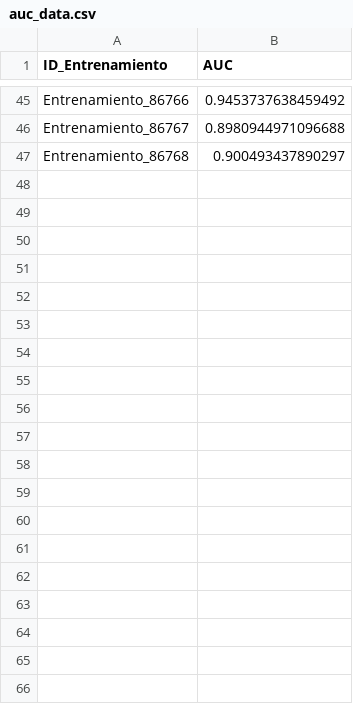
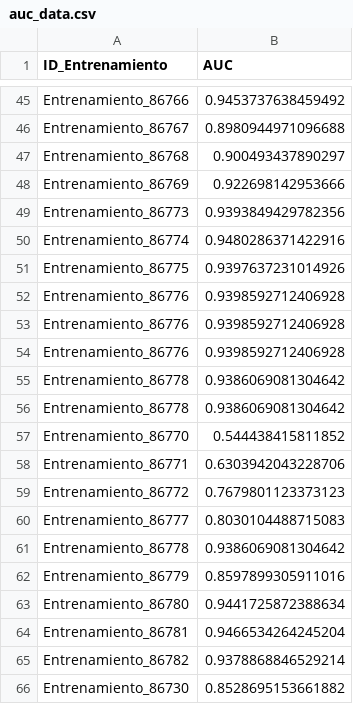
Before and after one commit to MarcosZotes/IA-Deteccion-Neumonia, a CSV file: Graficas/AUC/auc_data.csv, drawn as a sheet; only a part is shown, gaps mark what is left out; the diff covers the shown part only.

```diff
--- a/Graficas/AUC/auc_data.csv
+++ b/Graficas/AUC/auc_data.csv
@@ -47 +47,20 @@ Entrenamiento_86767,0.8980944971096688
 Entrenamiento_86768,0.900493437890297
+Entrenamiento_86769,0.922698142953666
+Entrenamiento_86773,0.9393849429782356
+Entrenamiento_86774,0.9480286371422916
+Entrenamiento_86775,0.9397637231014926
+Entrenamiento_86776,0.9398592712406928
+Entrenamiento_86776,0.9398592712406928
+Entrenamiento_86776,0.9398592712406928
+Entrenamiento_86778,0.9386069081304642
+Entrenamiento_86778,0.9386069081304642
+Entrenamiento_86770,0.544438415811852
+Entrenamiento_86771,0.6303942043228706
+Entrenamiento_86772,0.7679801123373123
+Entrenamiento_86777,0.8030104488715083
+Entrenamiento_86778,0.9386069081304642
+Entrenamiento_86779,0.8597899305911016
+Entrenamiento_86780,0.9441725872388634
+Entrenamiento_86781,0.9466534264245204
+Entrenamiento_86782,0.9378868846529214
+Entrenamiento_86730,0.8528695153661882
```
Also changed, not shown: 13 added rows elsewhere in this file, 52 other files.
